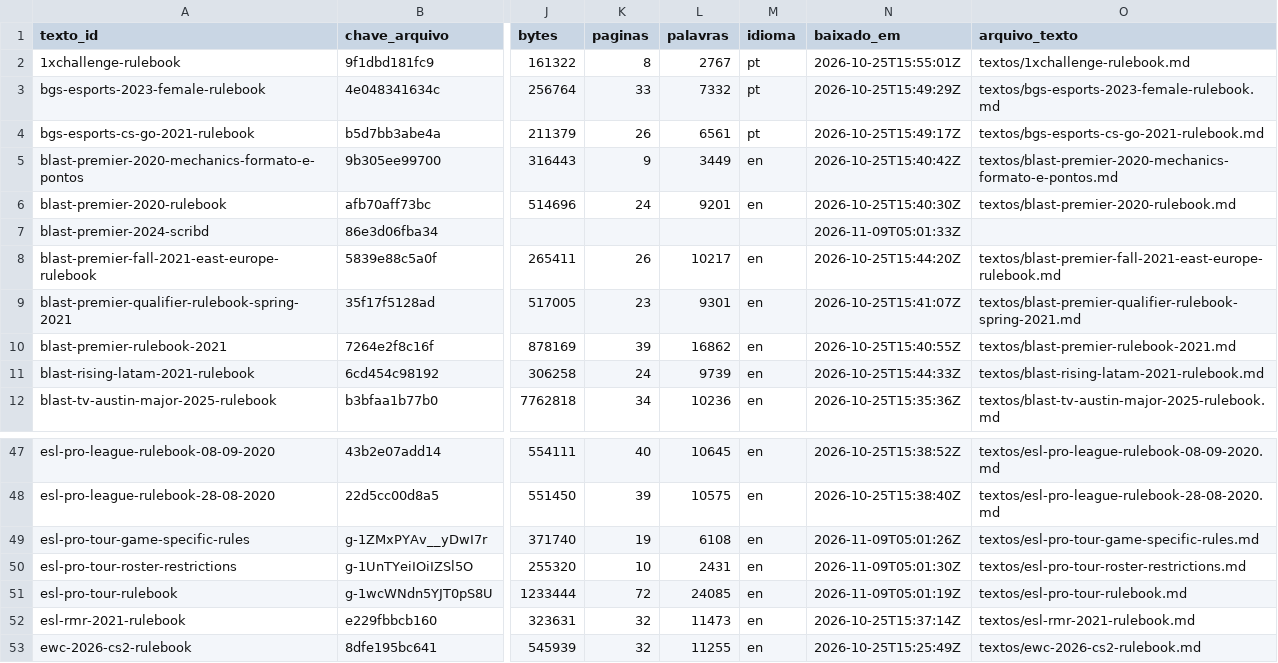
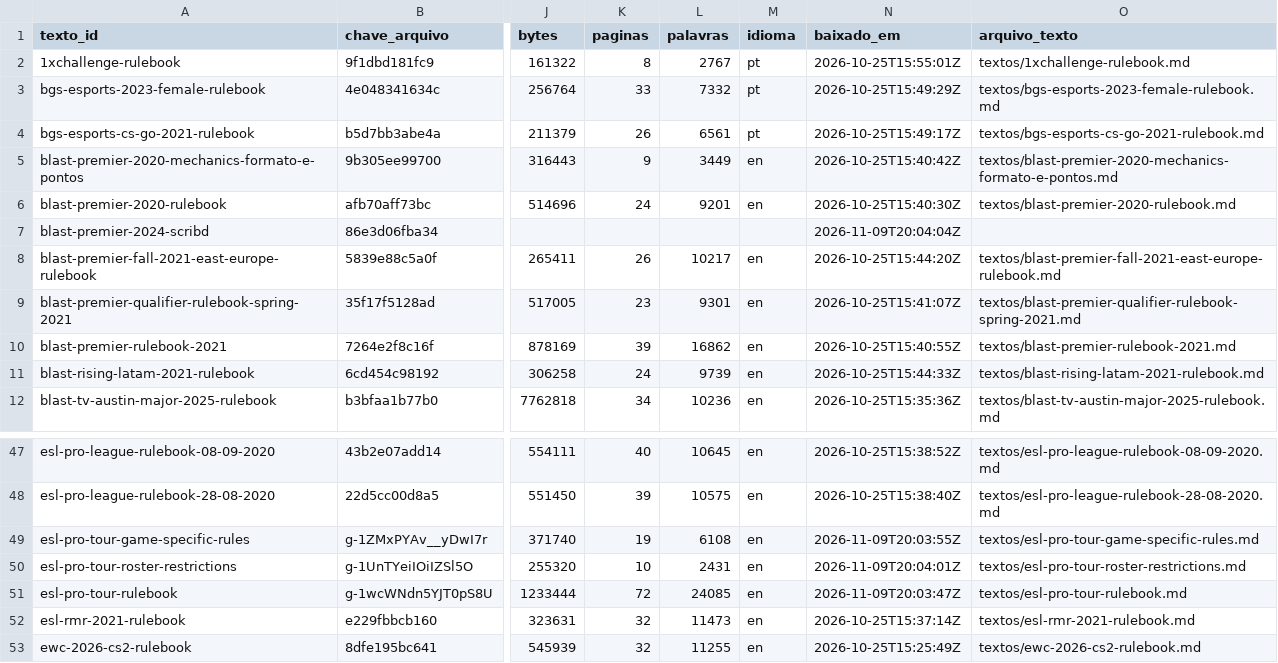
Before and after one commit to vitoriaveig/cs2-esports-regras, a CSV file: manifest.csv, drawn as a sheet; only a part is shown, gaps mark what is left out; the diff covers the shown part only; the diff names each change by its address in the sheet, - before the commit and + after, or states it on an @@ line.

```diff
--- a/manifest.csv
+++ b/manifest.csv
-N7 (baixado_em): 2026-11-09T05:01:33Z
+N7 (baixado_em): 2026-11-09T20:04:04Z
-N49 (baixado_em): 2026-11-09T05:01:26Z
+N49 (baixado_em): 2026-11-09T20:03:55Z
-N50 (baixado_em): 2026-11-09T05:01:30Z
+N50 (baixado_em): 2026-11-09T20:04:01Z
-N51 (baixado_em): 2026-11-09T05:01:19Z
+N51 (baixado_em): 2026-11-09T20:03:47Z
```
Also changed, not shown: 40 edited cells elsewhere in this file, 15 other files.
